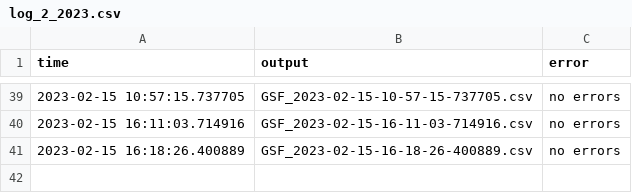
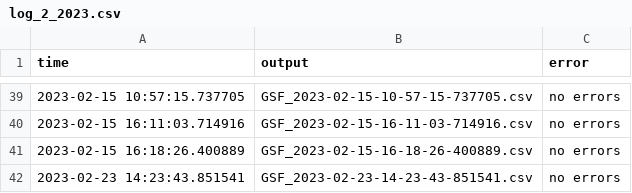
Before and after one commit to aruasouza/CTG_2, a CSV file: log_2_2023.csv, drawn as a sheet; only a part is shown, gaps mark what is left out; the diff names each change by its address in the sheet, - before the commit and + after, or states it on an @@ line.

```diff
--- a/log_2_2023.csv
+++ b/log_2_2023.csv
+row 42: 2023-02-23 14:23:43.851541 | GSF_2023-02-23-14-23-43-851541.csv | no errors
```
Also changed, not shown: records.csv, 1 other file.
